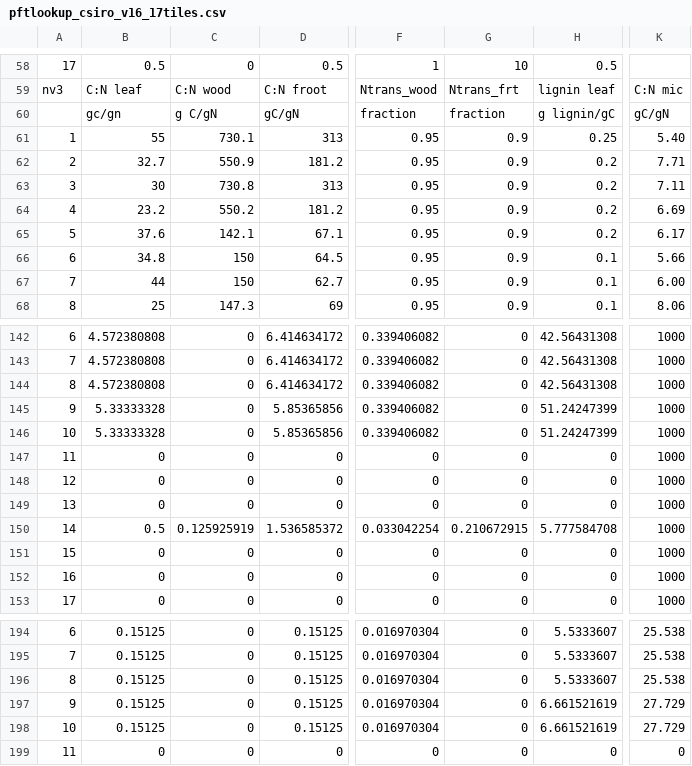
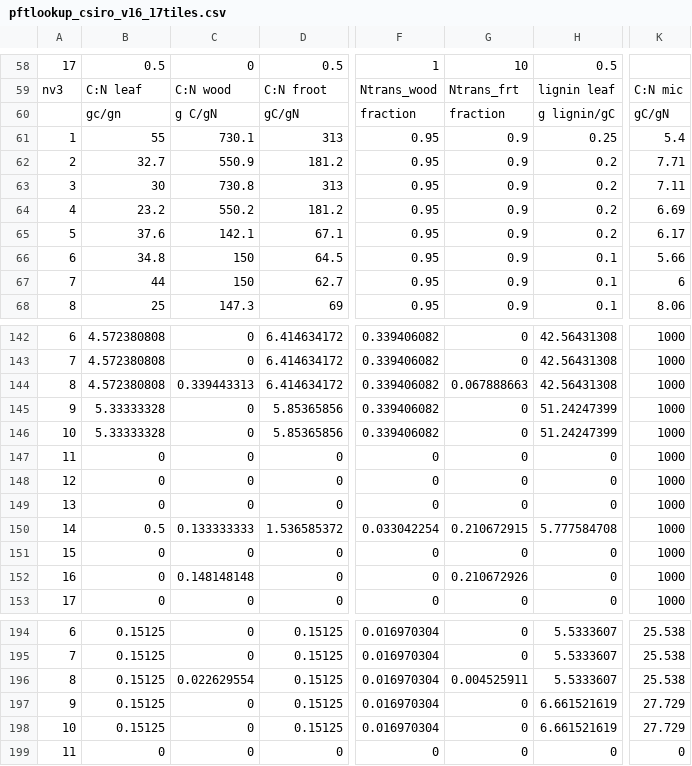
Before and after one commit to CABLE-LSM/CABLE-svn-archive, a CSV file: yxw599/CABLE-AUX/core/biogeochem/pftlookup_csiro_v16_17tiles.csv, drawn as a sheet; only a part is shown, gaps mark what is left out; the diff covers the shown part only; the diff names each change by its address in the sheet, - before the commit and + after, or states it on an @@ line.

```diff
--- a/yxw599/CABLE-AUX/core/biogeochem/pftlookup_csiro_v16_17tiles.csv
+++ b/yxw599/CABLE-AUX/core/biogeochem/pftlookup_csiro_v16_17tiles.csv
-K61: 5.40
+K61: 5.4
-K67: 6.00
+K67: 6
-C144: 0
+C144: 0.339443313
-G144: 0
+G144: 0.067888663
-C150: 0.125925919
+C150: 0.133333333
-C152: 0
+C152: 0.148148148
-G152: 0
+G152: 0.210672926
-C196: 0
+C196: 0.022629554
-G196: 0
+G196: 0.004525911
```
Also changed, not shown: 27 edited cells elsewhere in this file.
